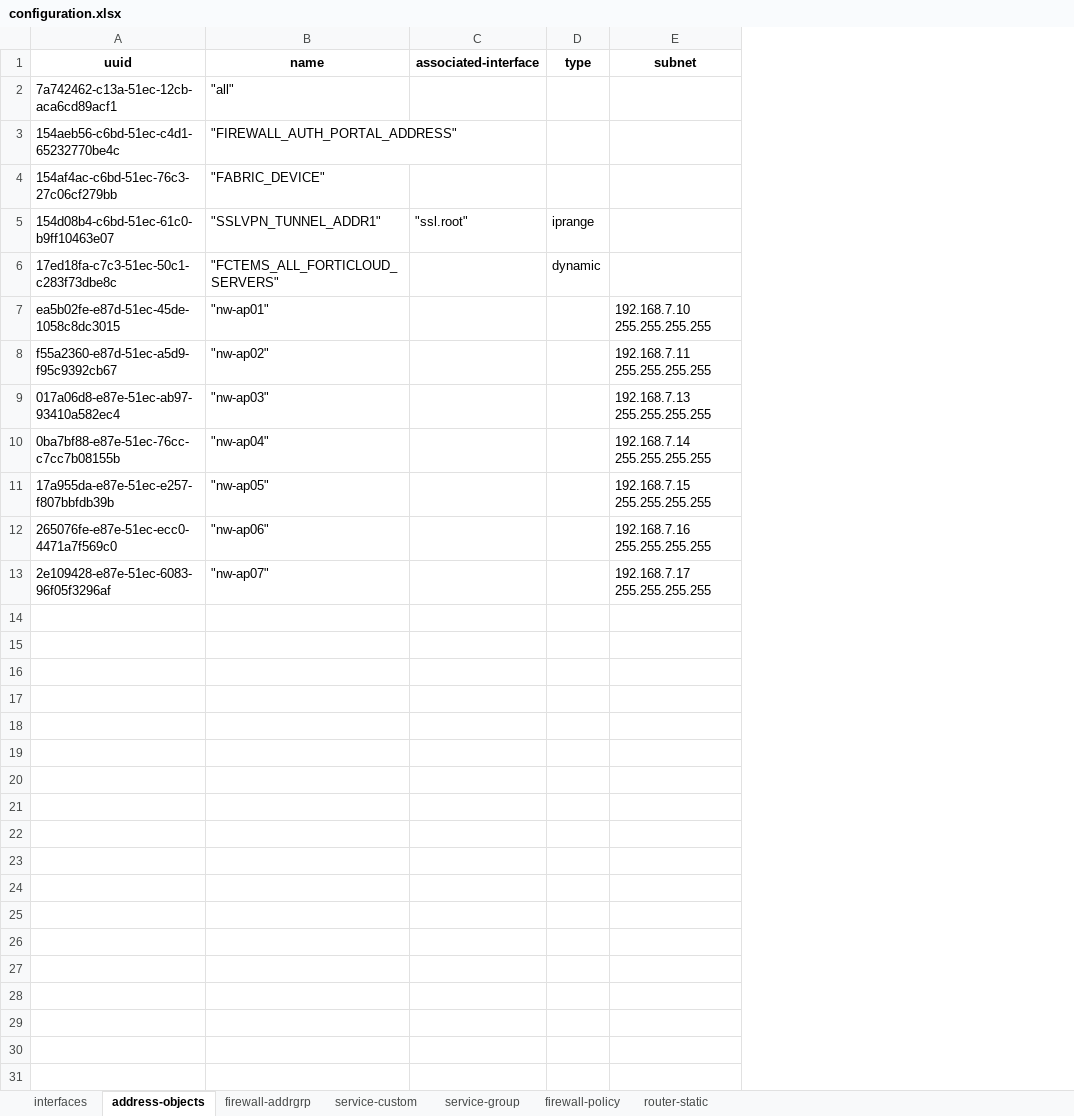
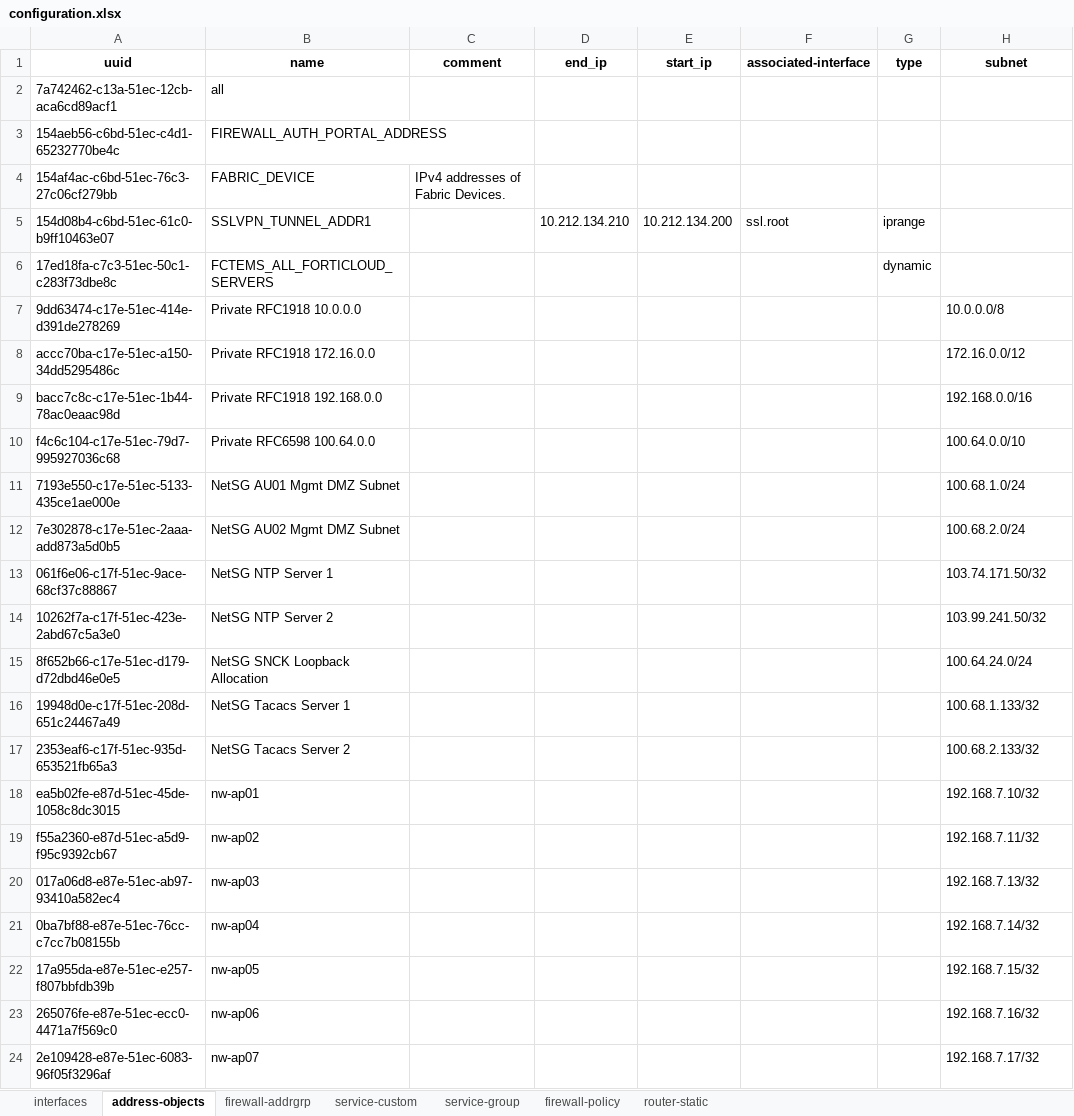
Before and after one commit to SudarshanVK/fortigate-config-parser, an Excel workbook: outputs/configuration.xlsx, sheet address-objects, drawn as a sheet; values as stored, in another font and other column widths than the file's, no borders; addresses are those after the commit; the diff names each change by its address in the sheet, - before the commit and + after, or states it on an @@ line.

```diff
--- a/outputs/configuration.xlsx (sheet address-objects)
+++ b/outputs/configuration.xlsx (sheet address-objects)
+column C (comment), row 4: IPv4 addresses of Fabric Devices.
+column D (end_ip), row 5: 10.212.134.210
+column E (start_ip), row 5: 10.212.134.200
-B2 (name): "all"
+B2 (name): all
-B3 (name): "FIREWALL_AUTH_PORTAL_ADDRESS"
+B3 (name): FIREWALL_AUTH_PORTAL_ADDRESS
-B4 (name): "FABRIC_DEVICE"
+B4 (name): FABRIC_DEVICE
-B5 (name): "SSLVPN_TUNNEL_ADDR1"
+B5 (name): SSLVPN_TUNNEL_ADDR1
-F5 (associated-interface): "ssl.root"
+F5 (associated-interface): ssl.root
-B6 (name): "FCTEMS_ALL_FORTICLOUD_SERVERS"
+B6 (name): FCTEMS_ALL_FORTICLOUD_SERVERS
+row 7: 9dd63474-c17e-51ec-414e-d391de278269 | Private RFC1918 10.0.0.0 |  |  |  |  |  | 10.0.0.0/8
+row 8: accc70ba-c17e-51ec-a150-34dd5295486c | Private RFC1918 172.16.0.0 |  |  |  |  |  | 172.16.0.0/12
+row 9: bacc7c8c-c17e-51ec-1b44-78ac0eaac98d | Private RFC1918 192.168.0.0 |  |  |  |  |  | 192.168.0.0/16
+row 10: f4c6c104-c17e-51ec-79d7-995927036c68 | Private RFC6598 100.64.0.0 |  |  |  |  |  | 100.64.0.0/10
+row 11: 7193e550-c17e-51ec-5133-435ce1ae000e | NetSG AU01 Mgmt DMZ Subnet |  |  |  |  |  | 100.68.1.0/24
+row 12: 7e302878-c17e-51ec-2aaa-add873a5d0b5 | NetSG AU02 Mgmt DMZ Subnet |  |  |  |  |  | 100.68.2.0/24
+row 13: 061f6e06-c17f-51ec-9ace-68cf37c88867 | NetSG NTP Server 1 |  |  |  |  |  | 103.74.171.50/32
+row 14: 10262f7a-c17f-51ec-423e-2abd67c5a3e0 | NetSG NTP Server 2 |  |  |  |  |  | 103.99.241.50/32
+row 15: 8f652b66-c17e-51ec-d179-d72dbd46e0e5 | NetSG SNCK Loopback Allocation |  |  |  |  |  | 100.64.24.0/24
+row 16: 19948d0e-c17f-51ec-208d-651c24467a49 | NetSG Tacacs Server 1 |  |  |  |  |  | 100.68.1.133/32
+row 17: 2353eaf6-c17f-51ec-935d-653521fb65a3 | NetSG Tacacs Server 2 |  |  |  |  |  | 100.68.2.133/32
-B18 (name): "nw-ap01"
+B18 (name): nw-ap01
-H18 (subnet): 192.168.7.10 255.255.255.255
+H18 (subnet): 192.168.7.10/32
-B19 (name): "nw-ap02"
+B19 (name): nw-ap02
-H19 (subnet): 192.168.7.11 255.255.255.255
+H19 (subnet): 192.168.7.11/32
-B20 (name): "nw-ap03"
+B20 (name): nw-ap03
-H20 (subnet): 192.168.7.13 255.255.255.255
+H20 (subnet): 192.168.7.13/32
-B21 (name): "nw-ap04"
+B21 (name): nw-ap04
-H21 (subnet): 192.168.7.14 255.255.255.255
+H21 (subnet): 192.168.7.14/32
-B22 (name): "nw-ap05"
+B22 (name): nw-ap05
-H22 (subnet): 192.168.7.15 255.255.255.255
+H22 (subnet): 192.168.7.15/32
-B23 (name): "nw-ap06"
+B23 (name): nw-ap06
-H23 (subnet): 192.168.7.16 255.255.255.255
+H23 (subnet): 192.168.7.16/32
-B24 (name): "nw-ap07"
+B24 (name): nw-ap07
-H24 (subnet): 192.168.7.17 255.255.255.255
+H24 (subnet): 192.168.7.17/32
```
Also changed, not shown: sheet firewall-policy, sheet service-custom, sheet interfaces, sheet service-group, sheet firewall-addrgrp, sheet router-static, 12 other files.
